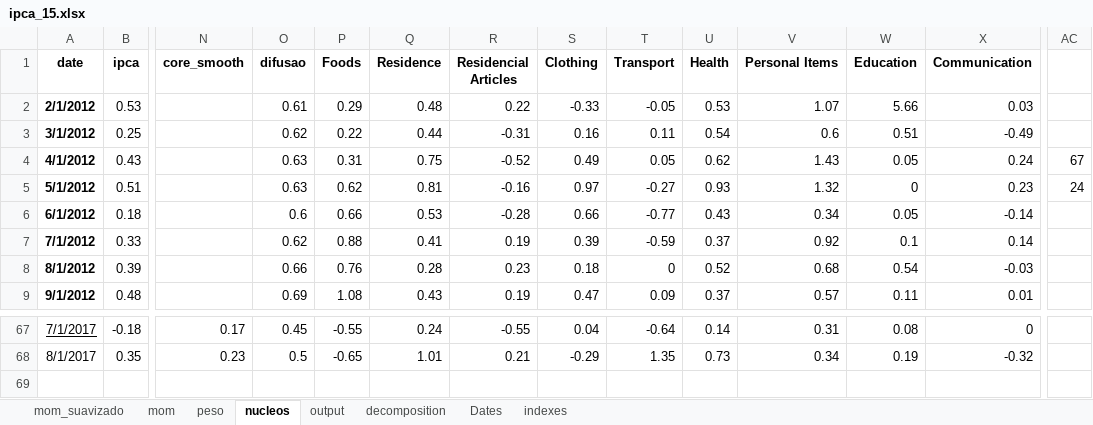
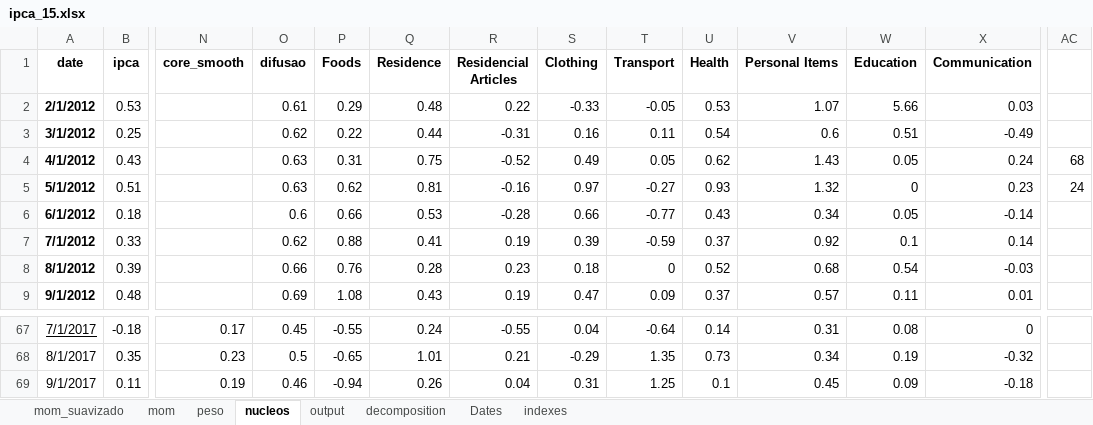
Before and after one commit to crosal-research/ipca, an Excel workbook: ipca_15.xlsx, sheet nucleos, drawn as a sheet; only a part is shown, gaps mark what is left out; values as stored, in another font and other column widths than the file's, no borders; rows hold the shown columns only; the diff names each change by its address in the sheet, - before the commit and + after, or states it on an @@ line.

```diff
--- a/ipca_15.xlsx (sheet nucleos)
+++ b/ipca_15.xlsx (sheet nucleos)
-AC4: 67
+AC4: 68
+row 69: 9/1/2017 | 0.11 | 0.19 | 0.46 | -0.94 | 0.26 | 0.04 | 0.31 | 1.25 | 0.1 | 0.45 | 0.09 | -0.18
```
Also changed, not shown: sheet output, sheet mom, sheet peso, sheet Dates, ipca.xlsx, 3 other files.
